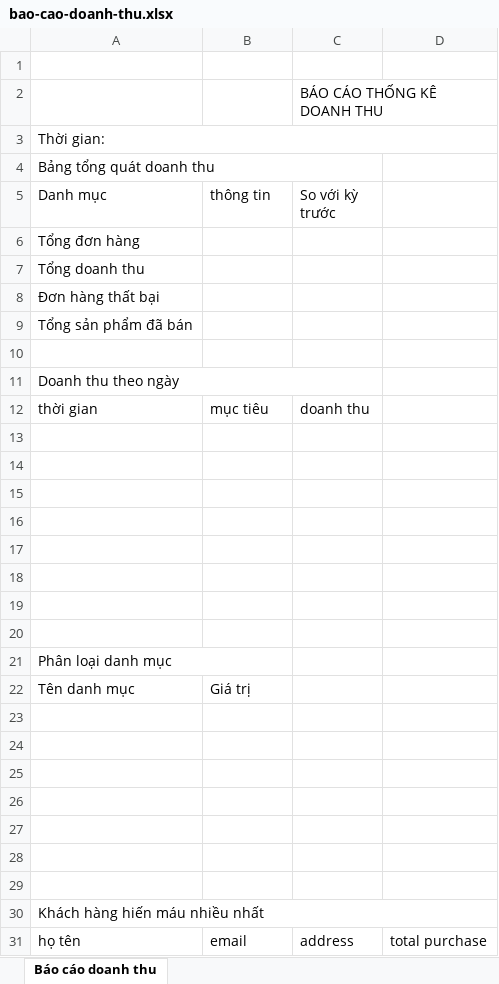
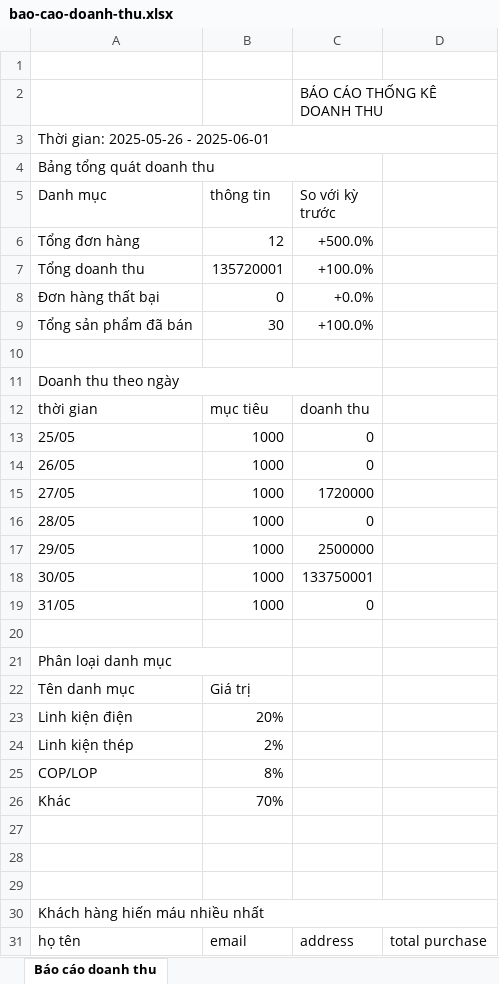
Before and after one commit to HungRubi/admin_elevator_vietphat_react, an Excel workbook: public/bao-cao-doanh-thu.xlsx, sheet Báo cáo doanh thu, drawn as a sheet; only a part is shown; values as stored, in another font and other column widths than the file's, no cell formats; charts and pictures not drawn; the diff covers the shown part only; the diff names each change by its address in the sheet, - before the commit and + after, or states it on an @@ line.

```diff
--- a/public/bao-cao-doanh-thu.xlsx (sheet Báo cáo doanh thu)
+++ b/public/bao-cao-doanh-thu.xlsx (sheet Báo cáo doanh thu)
-A3 (Danh mục): Thời gian:
+A3 (Danh mục): Thời gian: 2025-05-26 - 2025-06-01
-B6 (thông tin): (empty)
+B6 (thông tin): 12
-C6 (So với kỳ trước): (empty)
+C6 (So với kỳ trước): +500.0%
-B7 (thông tin): (empty)
+B7 (thông tin): 135720001
-C7 (So với kỳ trước): (empty)
+C7 (So với kỳ trước): +100.0%
-B8 (thông tin): (empty)
+B8 (thông tin): 0
-C8 (So với kỳ trước): (empty)
+C8 (So với kỳ trước): +0.0%
-B9 (thông tin): (empty)
+B9 (thông tin): 30
-C9 (So với kỳ trước): (empty)
+C9 (So với kỳ trước): +100.0%
-row 13: (empty)
+row 13: 25/05 | 1000 | 0
-row 14: (empty)
+row 14: 26/05 | 1000 | 0
-row 15: (empty)
+row 15: 27/05 | 1000 | 1720000
-row 16: (empty)
+row 16: 28/05 | 1000 | 0
-row 17: (empty)
+row 17: 29/05 | 1000 | 2500000
-row 18: (empty)
+row 18: 30/05 | 1000 | 133750001
-row 19: (empty)
+row 19: 31/05 | 1000 | 0
-row 23: (empty)
+row 23: Linh kiện điện | 20%
-row 24: (empty)
+row 24: Linh kiện thép | 2%
-row 25: (empty)
+row 25: COP/LOP | 8%
-row 26: (empty)
+row 26: Khác | 70%
```
Also changed, not shown: 27 added rows and 45 edited cells elsewhere in this sheet, cell formats, charts or pictures, 2 other files.
